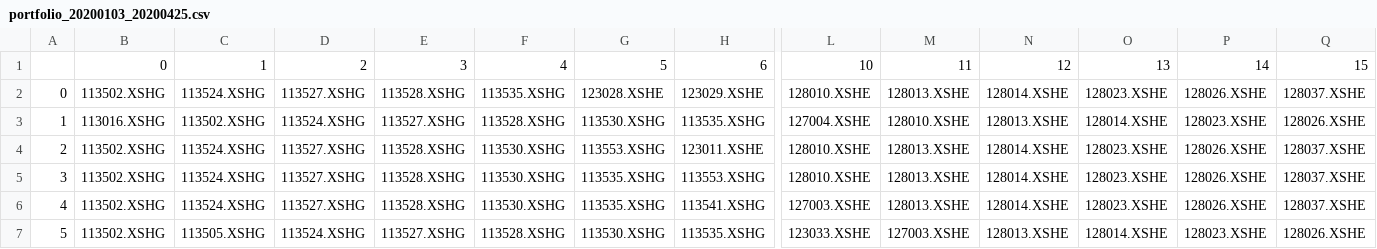
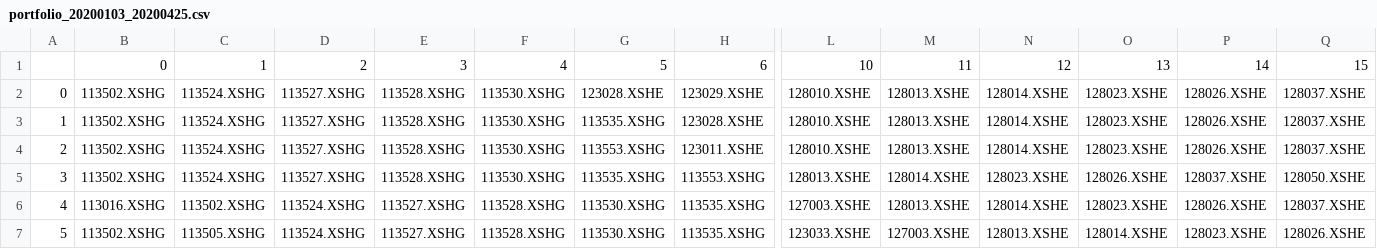
Before and after one commit to xiaoqiyu/converted_bond_strategies, a CSV file: cb_strategies/portfolio_20200103_20200425.csv, drawn as a sheet; only a part is shown, gaps mark what is left out; the diff covers the shown part only; the diff names each change by its address in the sheet, - before the commit and + after, or states it on an @@ line.

```diff
--- a/cb_strategies/portfolio_20200103_20200425.csv
+++ b/cb_strategies/portfolio_20200103_20200425.csv
-F2: 113535.XSHG
+F2: 113530.XSHG
-B3: 113016.XSHG
+B3: 113502.XSHG
-C3: 113502.XSHG
+C3: 113524.XSHG
-D3: 113524.XSHG
+D3: 113527.XSHG
-E3: 113527.XSHG
+E3: 113528.XSHG
-F3: 113528.XSHG
+F3: 113530.XSHG
-G3: 113530.XSHG
+G3: 113535.XSHG
-H3: 113535.XSHG
+H3: 123028.XSHE
-L3: 127004.XSHE
+L3: 128010.XSHE
-M3: 128010.XSHE
+M3: 128013.XSHE
-N3: 128013.XSHE
+N3: 128014.XSHE
-O3: 128014.XSHE
+O3: 128023.XSHE
-P3: 128023.XSHE
+P3: 128026.XSHE
-Q3: 128026.XSHE
+Q3: 128037.XSHE
-L5: 128010.XSHE
+L5: 128013.XSHE
-M5: 128013.XSHE
+M5: 128014.XSHE
-N5: 128014.XSHE
+N5: 128023.XSHE
-O5: 128023.XSHE
+O5: 128026.XSHE
-P5: 128026.XSHE
+P5: 128037.XSHE
-Q5: 128037.XSHE
+Q5: 128050.XSHE
-B6: 113502.XSHG
+B6: 113016.XSHG
-C6: 113524.XSHG
+C6: 113502.XSHG
-D6: 113527.XSHG
+D6: 113524.XSHG
-E6: 113528.XSHG
+E6: 113527.XSHG
-F6: 113530.XSHG
+F6: 113528.XSHG
-G6: 113535.XSHG
+G6: 113530.XSHG
-H6: 113541.XSHG
+H6: 113535.XSHG
```
Also changed, not shown: 74 edited cells elsewhere in this file, 16 other files.
